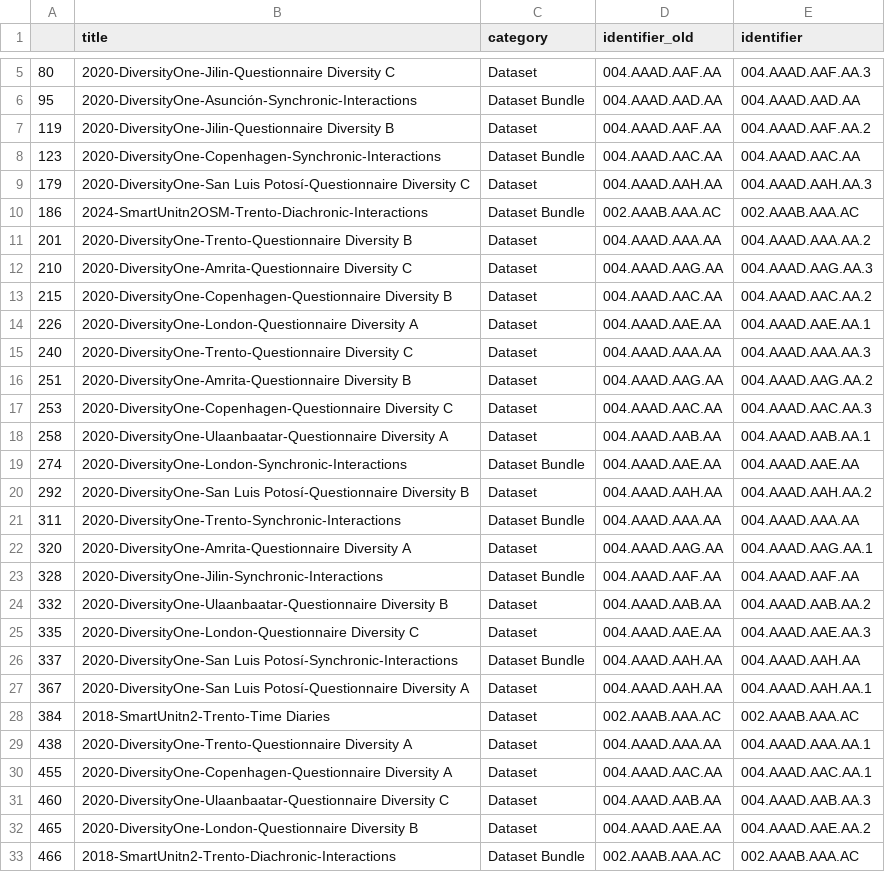
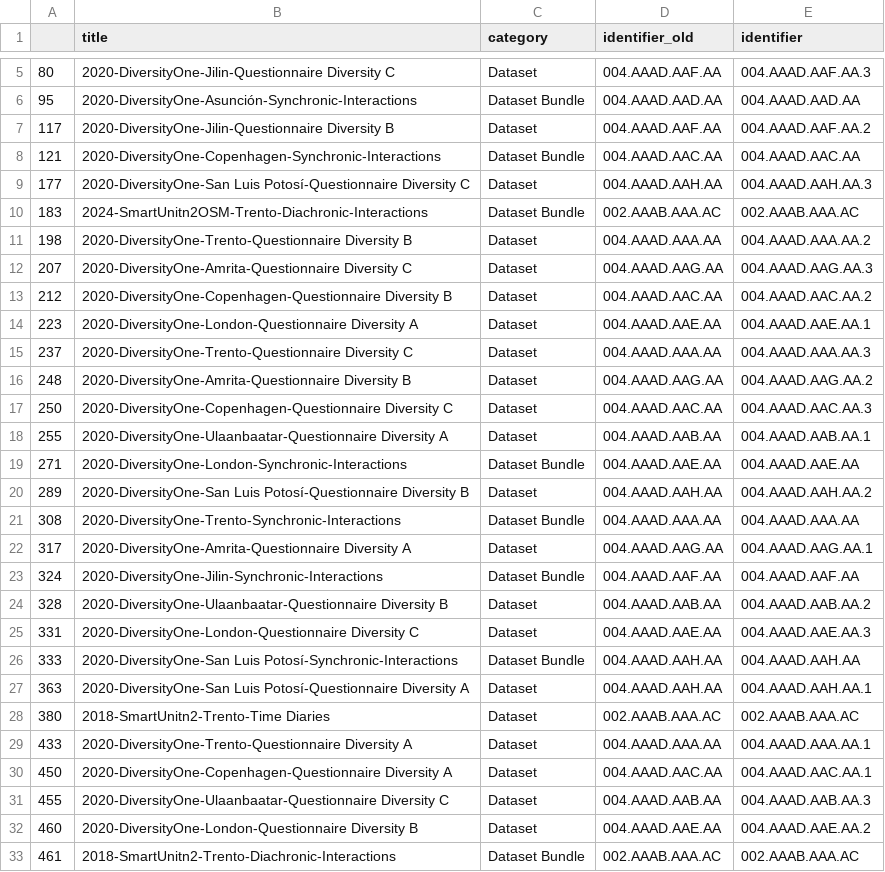
Before and after one commit to datascientiafoundation/LivePeople, a CSV file: resources/metadata_process_scripts/sources/duplicated_identifiers.csv, drawn as a sheet; only a part is shown, gaps mark what is left out; the diff covers the shown part only.

```diff
--- a/resources/metadata_process_scripts/sources/duplicated_identifiers.csv
+++ b/resources/metadata_process_scripts/sources/duplicated_identifiers.csv
@@ -6,28 +6,28 @@
 95,2020-DiversityOne-Asunción-Synchronic-Interactions,Dataset Bundle,004.AAAD.AAD.AA,004.AAAD.AAD.AA
-119,2020-DiversityOne-Jilin-Questionnaire Diversity B,Dataset,004.AAAD.AAF.AA,004.AAAD.AAF.AA.2
-123,2020-DiversityOne-Copenhagen-Synchronic-Interactions,Dataset Bundle,004.AAAD.AAC.AA,004.AAAD.AAC.AA
-179,2020-DiversityOne-San Luis Potosí-Questionnaire Diversity C,Dataset,004.AAAD.AAH.AA,004.AAAD.AAH.AA.3
-186,2024-SmartUnitn2OSM-Trento-Diachronic-Interactions,Dataset Bundle,002.AAAB.AAA.AC,002.AAAB.AAA.AC
-201,2020-DiversityOne-Trento-Questionnaire Diversity B,Dataset,004.AAAD.AAA.AA,004.AAAD.AAA.AA.2
-210,2020-DiversityOne-Amrita-Questionnaire Diversity C,Dataset,004.AAAD.AAG.AA,004.AAAD.AAG.AA.3
-215,2020-DiversityOne-Copenhagen-Questionnaire Diversity B,Dataset,004.AAAD.AAC.AA,004.AAAD.AAC.AA.2
-226,2020-DiversityOne-London-Questionnaire Diversity A,Dataset,004.AAAD.AAE.AA,004.AAAD.AAE.AA.1
-240,2020-DiversityOne-Trento-Questionnaire Diversity C,Dataset,004.AAAD.AAA.AA,004.AAAD.AAA.AA.3
-251,2020-DiversityOne-Amrita-Questionnaire Diversity B,Dataset,004.AAAD.AAG.AA,004.AAAD.AAG.AA.2
-253,2020-DiversityOne-Copenhagen-Questionnaire Diversity C,Dataset,004.AAAD.AAC.AA,004.AAAD.AAC.AA.3
-258,2020-DiversityOne-Ulaanbaatar-Questionnaire Diversity A,Dataset,004.AAAD.AAB.AA,004.AAAD.AAB.AA.1
-274,2020-DiversityOne-London-Synchronic-Interactions,Dataset Bundle,004.AAAD.AAE.AA,004.AAAD.AAE.AA
-292,2020-DiversityOne-San Luis Potosí-Questionnaire Diversity B,Dataset,004.AAAD.AAH.AA,004.AAAD.AAH.AA.2
-311,2020-DiversityOne-Trento-Synchronic-Interactions,Dataset Bundle,004.AAAD.AAA.AA,004.AAAD.AAA.AA
-320,2020-DiversityOne-Amrita-Questionnaire Diversity A,Dataset,004.AAAD.AAG.AA,004.AAAD.AAG.AA.1
-328,2020-DiversityOne-Jilin-Synchronic-Interactions,Dataset Bundle,004.AAAD.AAF.AA,004.AAAD.AAF.AA
-332,2020-DiversityOne-Ulaanbaatar-Questionnaire Diversity B,Dataset,004.AAAD.AAB.AA,004.AAAD.AAB.AA.2
-335,2020-DiversityOne-London-Questionnaire Diversity C,Dataset,004.AAAD.AAE.AA,004.AAAD.AAE.AA.3
-337,2020-DiversityOne-San Luis Potosí-Synchronic-Interactions,Dataset Bundle,004.AAAD.AAH.AA,004.AAAD.AAH.AA
-367,2020-DiversityOne-San Luis Potosí-Questionnaire Diversity A,Dataset,004.AAAD.AAH.AA,004.AAAD.AAH.AA.1
-384,2018-SmartUnitn2-Trento-Time Diaries,Dataset,002.AAAB.AAA.AC,002.AAAB.AAA.AC
-438,2020-DiversityOne-Trento-Questionnaire Diversity A,Dataset,004.AAAD.AAA.AA,004.AAAD.AAA.AA.1
-455,2020-DiversityOne-Copenhagen-Questionnaire Diversity A,Dataset,004.AAAD.AAC.AA,004.AAAD.AAC.AA.1
-460,2020-DiversityOne-Ulaanbaatar-Questionnaire Diversity C,Dataset,004.AAAD.AAB.AA,004.AAAD.AAB.AA.3
-465,2020-DiversityOne-London-Questionnaire Diversity B,Dataset,004.AAAD.AAE.AA,004.AAAD.AAE.AA.2
-466,2018-SmartUnitn2-Trento-Diachronic-Interactions,Dataset Bundle,002.AAAB.AAA.AC,002.AAAB.AAA.AC
+117,2020-DiversityOne-Jilin-Questionnaire Diversity B,Dataset,004.AAAD.AAF.AA,004.AAAD.AAF.AA.2
+121,2020-DiversityOne-Copenhagen-Synchronic-Interactions,Dataset Bundle,004.AAAD.AAC.AA,004.AAAD.AAC.AA
+177,2020-DiversityOne-San Luis Potosí-Questionnaire Diversity C,Dataset,004.AAAD.AAH.AA,004.AAAD.AAH.AA.3
+183,2024-SmartUnitn2OSM-Trento-Diachronic-Interactions,Dataset Bundle,002.AAAB.AAA.AC,002.AAAB.AAA.AC
+198,2020-DiversityOne-Trento-Questionnaire Diversity B,Dataset,004.AAAD.AAA.AA,004.AAAD.AAA.AA.2
+207,2020-DiversityOne-Amrita-Questionnaire Diversity C,Dataset,004.AAAD.AAG.AA,004.AAAD.AAG.AA.3
+212,2020-DiversityOne-Copenhagen-Questionnaire Diversity B,Dataset,004.AAAD.AAC.AA,004.AAAD.AAC.AA.2
+223,2020-DiversityOne-London-Questionnaire Diversity A,Dataset,004.AAAD.AAE.AA,004.AAAD.AAE.AA.1
+237,2020-DiversityOne-Trento-Questionnaire Diversity C,Dataset,004.AAAD.AAA.AA,004.AAAD.AAA.AA.3
+248,2020-DiversityOne-Amrita-Questionnaire Diversity B,Dataset,004.AAAD.AAG.AA,004.AAAD.AAG.AA.2
+250,2020-DiversityOne-Copenhagen-Questionnaire Diversity C,Dataset,004.AAAD.AAC.AA,004.AAAD.AAC.AA.3
+255,2020-DiversityOne-Ulaanbaatar-Questionnaire Diversity A,Dataset,004.AAAD.AAB.AA,004.AAAD.AAB.AA.1
+271,2020-DiversityOne-London-Synchronic-Interactions,Dataset Bundle,004.AAAD.AAE.AA,004.AAAD.AAE.AA
+289,2020-DiversityOne-San Luis Potosí-Questionnaire Diversity B,Dataset,004.AAAD.AAH.AA,004.AAAD.AAH.AA.2
+308,2020-DiversityOne-Trento-Synchronic-Interactions,Dataset Bundle,004.AAAD.AAA.AA,004.AAAD.AAA.AA
+317,2020-DiversityOne-Amrita-Questionnaire Diversity A,Dataset,004.AAAD.AAG.AA,004.AAAD.AAG.AA.1
+324,2020-DiversityOne-Jilin-Synchronic-Interactions,Dataset Bundle,004.AAAD.AAF.AA,004.AAAD.AAF.AA
+328,2020-DiversityOne-Ulaanbaatar-Questionnaire Diversity B,Dataset,004.AAAD.AAB.AA,004.AAAD.AAB.AA.2
+331,2020-DiversityOne-London-Questionnaire Diversity C,Dataset,004.AAAD.AAE.AA,004.AAAD.AAE.AA.3
+333,2020-DiversityOne-San Luis Potosí-Synchronic-Interactions,Dataset Bundle,004.AAAD.AAH.AA,004.AAAD.AAH.AA
+363,2020-DiversityOne-San Luis Potosí-Questionnaire Diversity A,Dataset,004.AAAD.AAH.AA,004.AAAD.AAH.AA.1
+380,2018-SmartUnitn2-Trento-Time Diaries,Dataset,002.AAAB.AAA.AC,002.AAAB.AAA.AC
+433,2020-DiversityOne-Trento-Questionnaire Diversity A,Dataset,004.AAAD.AAA.AA,004.AAAD.AAA.AA.1
+450,2020-DiversityOne-Copenhagen-Questionnaire Diversity A,Dataset,004.AAAD.AAC.AA,004.AAAD.AAC.AA.1
+455,2020-DiversityOne-Ulaanbaatar-Questionnaire Diversity C,Dataset,004.AAAD.AAB.AA,004.AAAD.AAB.AA.3
+460,2020-DiversityOne-London-Questionnaire Diversity B,Dataset,004.AAAD.AAE.AA,004.AAAD.AAE.AA.2
+461,2018-SmartUnitn2-Trento-Diachronic-Interactions,Dataset Bundle,002.AAAB.AAA.AC,002.AAAB.AAA.AC
```
Also changed, not shown: 6 edited cells elsewhere in this file, 6 other files.
